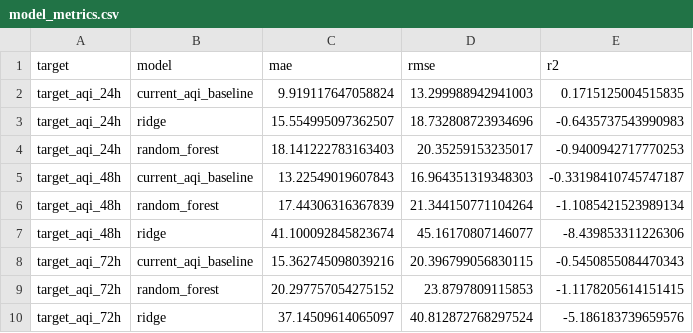
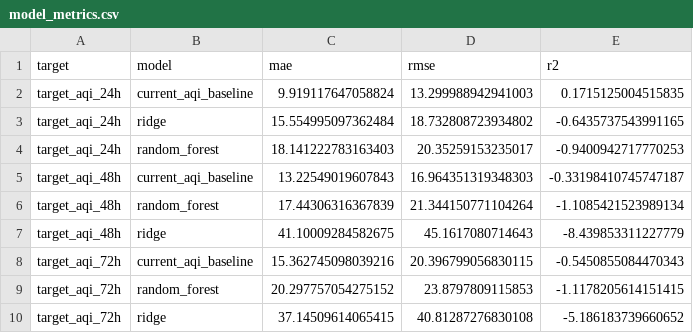
Before and after one commit to khizerrizvi12/Pearls-AQI-Predictor, a CSV file: data/processed/model_metrics.csv, drawn as a sheet; removed rows and columns are numbered as before the commit, all else as after; the diff names each change by its address in the sheet, - before the commit and + after, or states it on an @@ line.

```diff
--- a/data/processed/model_metrics.csv
+++ b/data/processed/model_metrics.csv
-row 3: target_aqi_24h | ridge | 15.554995097362507 | 18.732808723934696 | -0.6435737543990983
+row 3: target_aqi_24h | ridge | 15.554995097362484 | 18.732808723934802 | -0.6435737543991165
-row 7: target_aqi_48h | ridge | 41.100092845823674 | 45.16170807146077 | -8.439853311226306
+row 7: target_aqi_48h | ridge | 41.10009284582675 | 45.1617080714643 | -8.439853311227779
-row 10: target_aqi_72h | ridge | 37.14509614065097 | 40.812872768297524 | -5.186183739659576
+row 10: target_aqi_72h | ridge | 37.14509614065415 | 40.81287276830108 | -5.186183739660652
```
